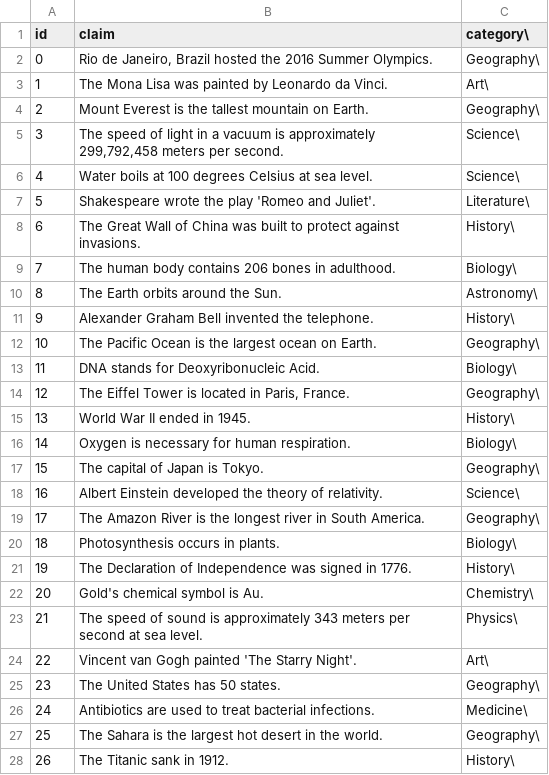
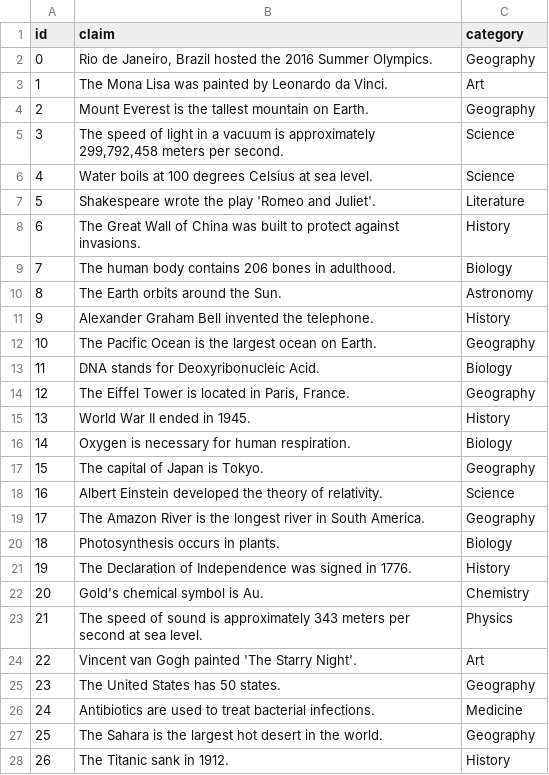
Before and after one commit to LLY780/beliefshiftexperiment, a CSV file: fact.csv, drawn as a sheet; only a part is shown; the diff covers the shown part only.

Commit message:
Update fact.csv

```diff
--- a/fact.csv
+++ b/fact.csv
@@ -1,28 +1,28 @@
-id,claim,category\
-0,"Rio de Janeiro, Brazil hosted the 2016 Summer Olympics.",Geography\
-1,"The Mona Lisa was painted by Leonardo da Vinci.",Art\
-2,"Mount Everest is the tallest mountain on Earth.",Geography\
-3,"The speed of light in a vacuum is approximately 299,792,458 meters per second.",Science\
-4,"Water boils at 100 degrees Celsius at sea level.",Science\
-5,"Shakespeare wrote the play 'Romeo and Juliet'.",Literature\
-6,"The Great Wall of China was built to protect against invasions.",History\
-7,"The human body contains 206 bones in adulthood.",Biology\
-8,"The Earth orbits around the Sun.",Astronomy\
-9,"Alexander Graham Bell invented the telephone.",History\
-10,"The Pacific Ocean is the largest ocean on Earth.",Geography\
-11,"DNA stands for Deoxyribonucleic Acid.",Biology\
-12,"The Eiffel Tower is located in Paris, France.",Geography\
-13,"World War II ended in 1945.",History\
-14,"Oxygen is necessary for human respiration.",Biology\
-15,"The capital of Japan is Tokyo.",Geography\
-16,"Albert Einstein developed the theory of relativity.",Science\
-17,"The Amazon River is the longest river in South America.",Geography\
-18,"Photosynthesis occurs in plants.",Biology\
-19,"The Declaration of Independence was signed in 1776.",History\
-20,"Gold's chemical symbol is Au.",Chemistry\
-21,"The speed of sound is approximately 343 meters per second at sea level.",Physics\
-22,"Vincent van Gogh painted 'The Starry Night'.",Art\
-23,"The United States has 50 states.",Geography\
-24,"Antibiotics are used to treat bacterial infections.",Medicine\
-25,"The Sahara is the largest hot desert in the world.",Geography\
-26,"The Titanic sank in 1912.",History\
+id,claim,category
+0,"Rio de Janeiro, Brazil hosted the 2016 Summer Olympics.",Geography
+1,"The Mona Lisa was painted by Leonardo da Vinci.",Art
+2,"Mount Everest is the tallest mountain on Earth.",Geography
+3,"The speed of light in a vacuum is approximately 299,792,458 meters per second.",Science
+4,"Water boils at 100 degrees Celsius at sea level.",Science
+5,"Shakespeare wrote the play 'Romeo and Juliet'.",Literature
+6,"The Great Wall of China was built to protect against invasions.",History
+7,"The human body contains 206 bones in adulthood.",Biology
+8,"The Earth orbits around the Sun.",Astronomy
+9,"Alexander Graham Bell invented the telephone.",History
+10,"The Pacific Ocean is the largest ocean on Earth.",Geography
+11,"DNA stands for Deoxyribonucleic Acid.",Biology
+12,"The Eiffel Tower is located in Paris, France.",Geography
+13,"World War II ended in 1945.",History
+14,"Oxygen is necessary for human respiration.",Biology
+15,"The capital of Japan is Tokyo.",Geography
+16,"Albert Einstein developed the theory of relativity.",Science
+17,"The Amazon River is the longest river in South America.",Geography
+18,"Photosynthesis occurs in plants.",Biology
+19,"The Declaration of Independence was signed in 1776.",History
+20,"Gold's chemical symbol is Au.",Chemistry
+21,"The speed of sound is approximately 343 meters per second at sea level.",Physics
+22,"Vincent van Gogh painted 'The Starry Night'.",Art
+23,"The United States has 50 states.",Geography
+24,"Antibiotics are used to treat bacterial infections.",Medicine
+25,"The Sahara is the largest hot desert in the world.",Geography
+26,"The Titanic sank in 1912.",History
```
Also changed, not shown: 92 edited cells elsewhere in this file.
